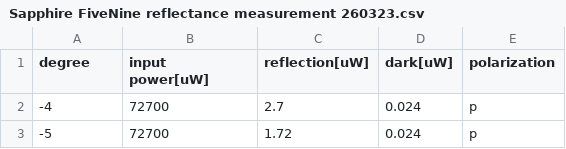
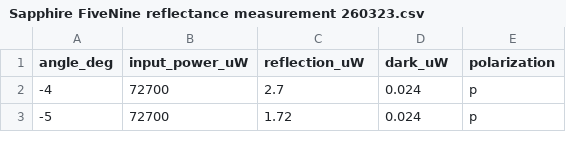
Before and after one commit to mkali-weizmann/cavity-design, a CSV file: data/Sapphire FiveNine reflectance measurement 260323.csv, drawn as a sheet; only a part is shown.

Commit message:
add total reflected power to power_vs_angle.py

```diff
--- a/data/Sapphire FiveNine reflectance measurement 260323.csv
+++ b/data/Sapphire FiveNine reflectance measurement 260323.csv
@@ -1,2 +1,2 @@
-degree,input power[uW],reflection[uW],dark[uW],polarization
+angle_deg,input_power_uW,reflection_uW,dark_uW,polarization
 -4,72700,2.7,0.024,p
```
Also changed, not shown: 3 other files.
